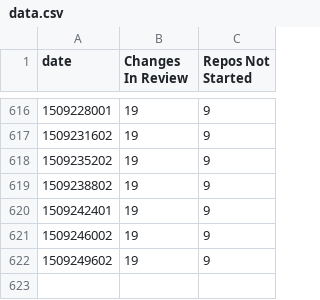
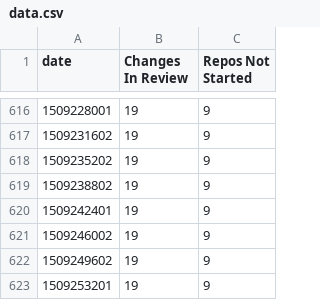
Before and after one commit to lbragstad/openstack-doc-migration-burndown, a CSV file: data.csv, drawn as a sheet; only a part is shown, gaps mark what is left out; the diff names each change by its address in the sheet, - before the commit and + after, or states it on an @@ line.

```diff
--- a/data.csv
+++ b/data.csv
+row 623: 1509253201 | 19 | 9
```
Also changed, not shown: 1 other file.
